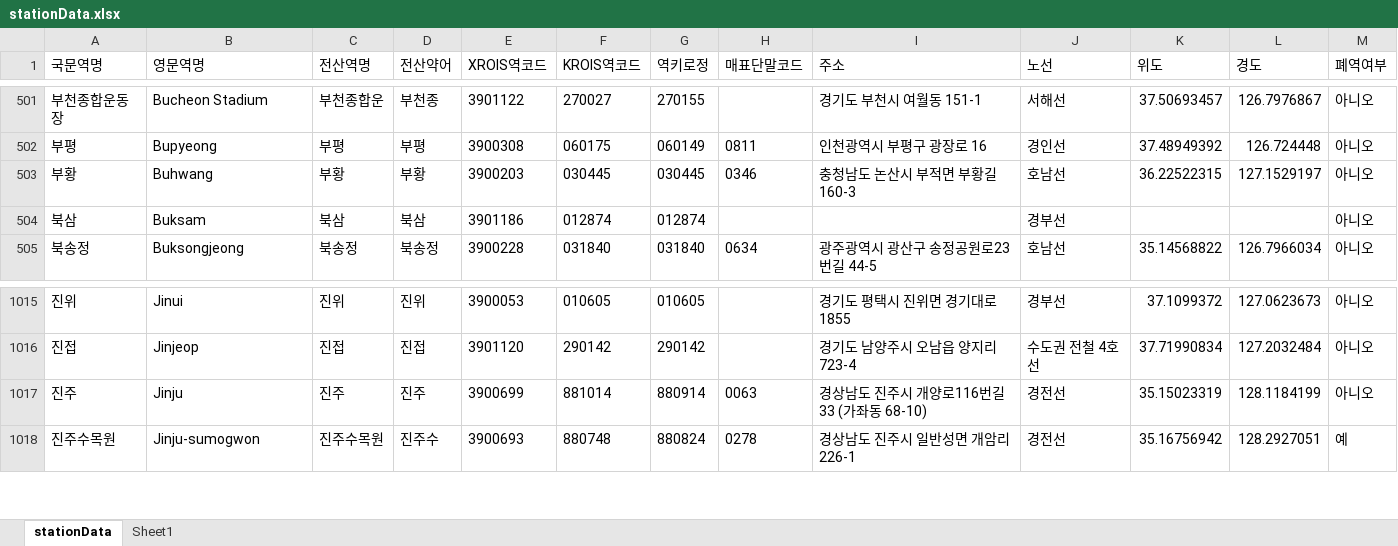
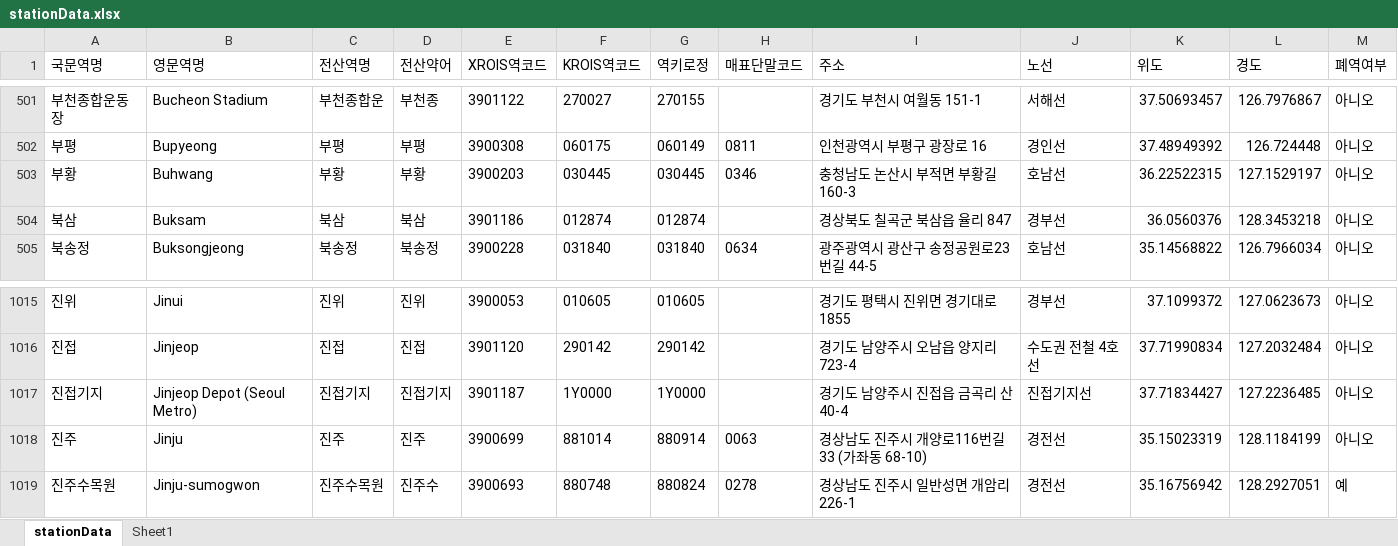
Before and after one commit to k0deh0lic/NXLogis-Station-Data, an Excel workbook: stationData.xlsx, sheet stationData, drawn as a sheet; only a part is shown, gaps mark what is left out; values as stored, in another font and other column widths than the file's, no borders; table styles not drawn; the diff names each change by its address in the sheet, - before the commit and + after, or states it on an @@ line.

Commit message:
북삼, 진접기지 추가

```diff
--- a/stationData.xlsx (sheet stationData)
+++ b/stationData.xlsx (sheet stationData)
-I504 (주소): (empty)
+I504 (주소): 경상북도 칠곡군 북삼읍 율리 847
-K504 (위도): (empty)
+K504 (위도): 36.0560376
-L504 (경도): (empty)
+L504 (경도): 128.3453218
+row 1017: 진접기지 | Jinjeop Depot (Seoul Metro) | 진접기지 | 진접기지 | 3901187 | 1Y0000 | 1Y0000 |  | 경기도 남양주시 진접읍 금곡리 산 40-4 | 진접기지선 | 37.71834427 | 127.2236485 | 아니오
```
Also changed, not shown: 1 other file.
